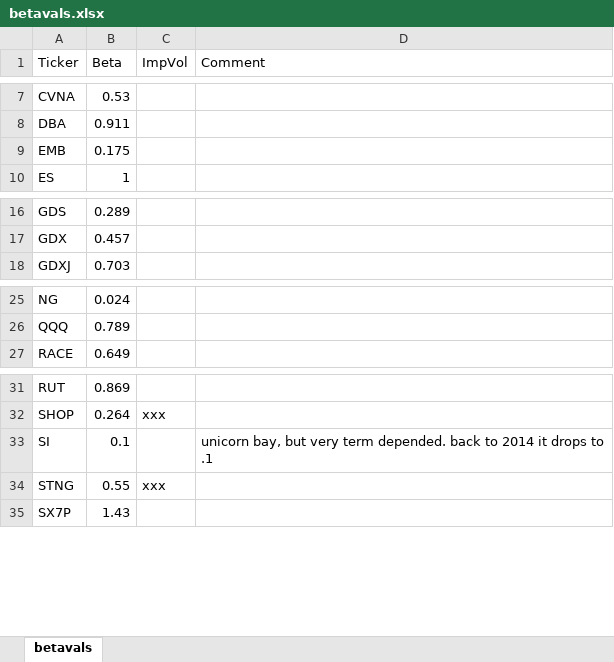
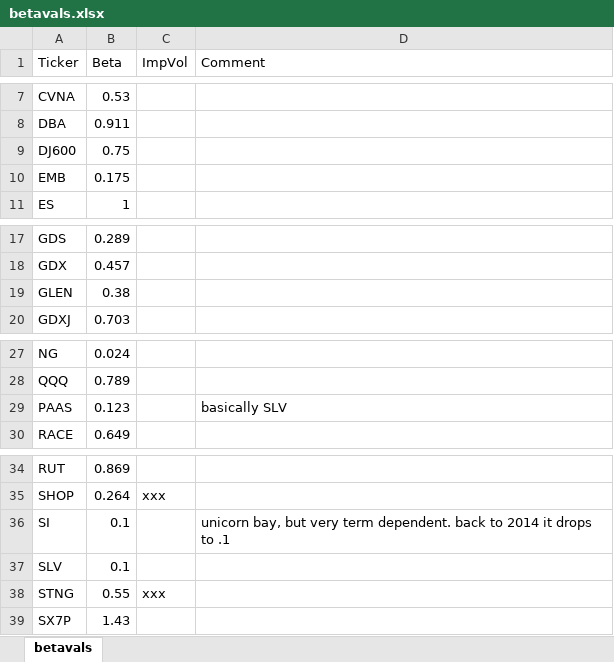
Before and after one commit to 2lambda123/delta_analyser, an Excel workbook: betavals.xlsx, sheet betavals, drawn as a sheet; only a part is shown, gaps mark what is left out; values as stored, in another font and other column widths than the file's, no borders; addresses are those after the commit; the diff names each change by its address in the sheet, - before the commit and + after, or states it on an @@ line.

```diff
--- a/betavals.xlsx (sheet betavals)
+++ b/betavals.xlsx (sheet betavals)
+row 9: DJ600 | 0.75
+row 19: GLEN | 0.38
+row 29: PAAS | 0.123 |  | basically SLV
-D36 (Comment): …very term depended. back to…
+D36 (Comment): …very term dependent. back to…
+row 37: SLV | 0.1
```
Also changed, not shown: formulas that keep their value, 1 other file.
